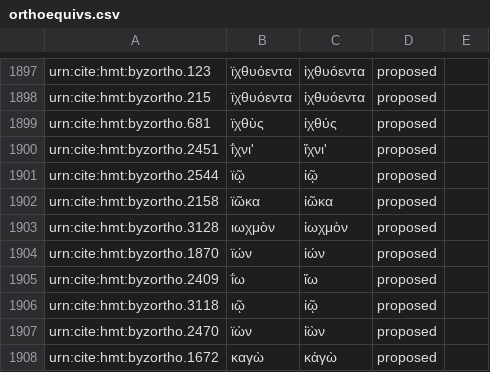
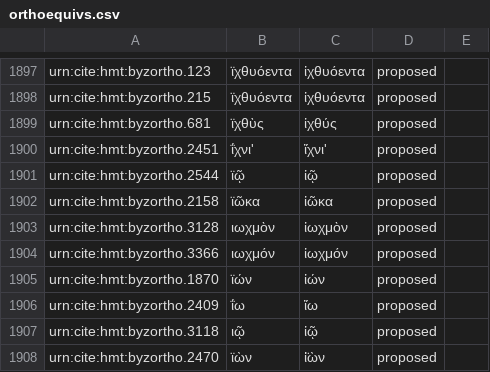
Before and after one commit to homermultitext/byzortho, a CSV file: orthoequivs.csv, drawn as a sheet; only a part is shown, gaps mark what is left out; the shorter side is filled out with more unchanged rows.

Commit message:
Update orthoequivs.csv

```diff
--- a/orthoequivs.csv
+++ b/orthoequivs.csv
@@ -1903,2 +1903,3 @@ urn:cite:hmt:byzortho.2158,ϊῶκα,ἰῶκα,proposed,
 urn:cite:hmt:byzortho.3128,ιωχμὸν,ἰωχμὸν,proposed,
+urn:cite:hmt:byzortho.3366,ιωχμόν,ἰωχμόν,proposed,
 urn:cite:hmt:byzortho.1870,ϊών,ἰών,proposed,
```
